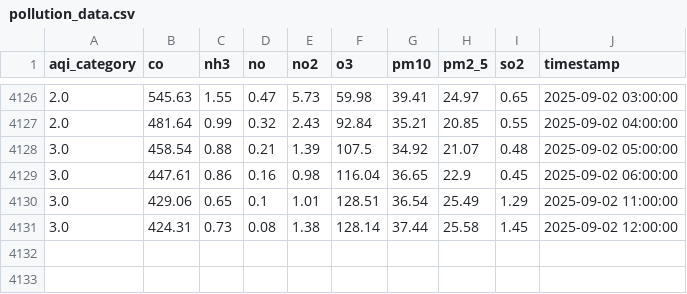
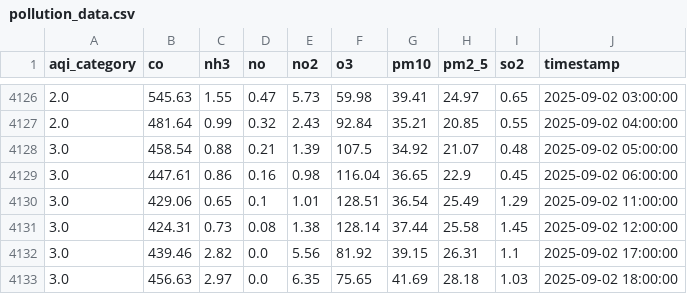
Before and after one commit to adeelkh21/AQI-forecasting-10Pearls, a CSV file: data_repositories/historical_data/raw/pollution_data.csv, drawn as a sheet; only a part is shown, gaps mark what is left out; the diff names each change by its address in the sheet, - before the commit and + after, or states it on an @@ line.

```diff
--- a/data_repositories/historical_data/raw/pollution_data.csv
+++ b/data_repositories/historical_data/raw/pollution_data.csv
+row 4132: 3.0 | 439.46 | 2.82 | 0.0 | 5.56 | 81.92 | 39.15 | 26.31 | 1.1 | 2025-09-02 17:00:00
+row 4133: 3.0 | 456.63 | 2.97 | 0.0 | 6.35 | 75.65 | 41.69 | 28.18 | 1.03 | 2025-09-02 18:00:00
```
Also changed, not shown: data_repositories/features/phase1_fixed_feature_importance.csv, data_repositories/historical_data/processed/merged_data.csv, 9 other files.
